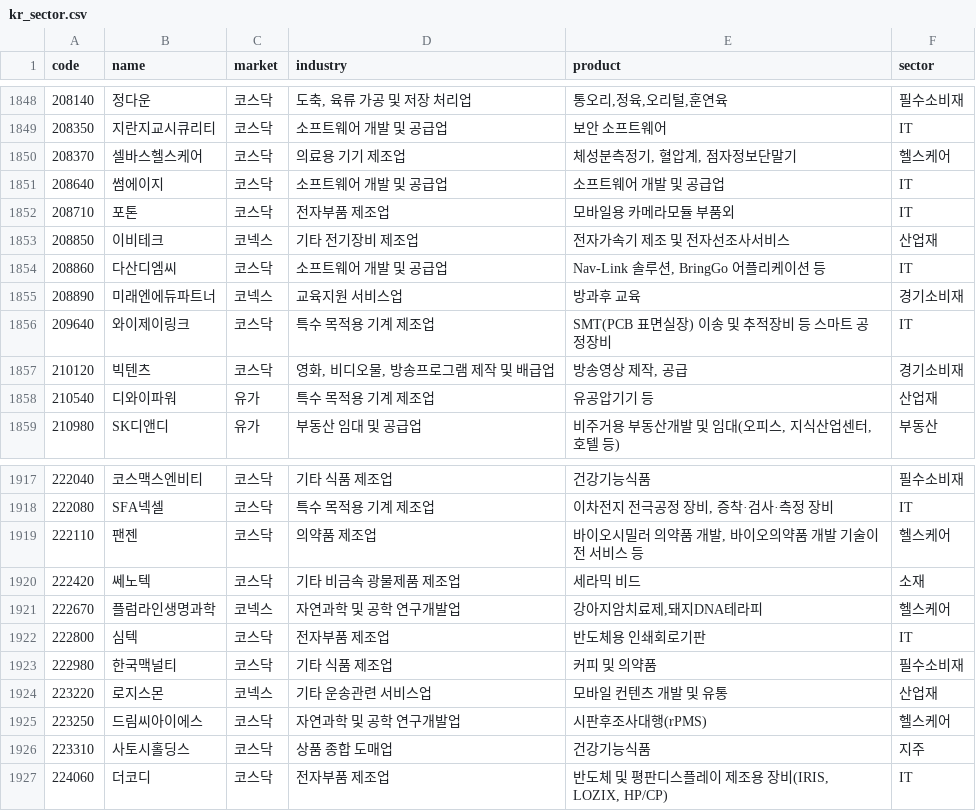
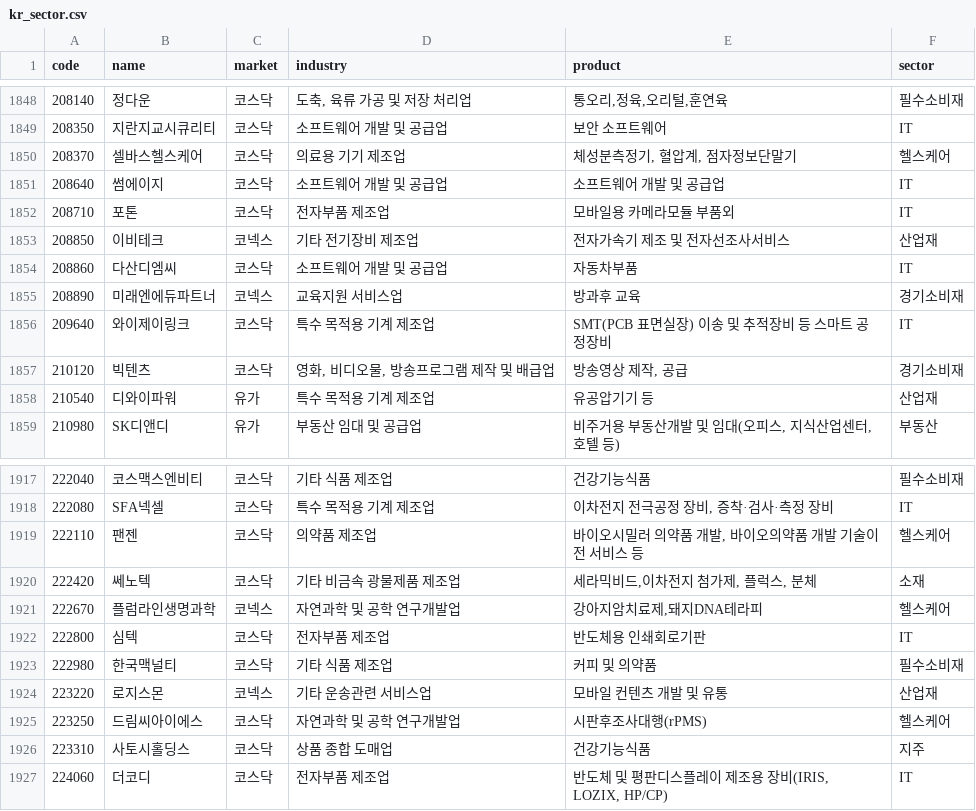
Before and after one commit to alpakabro/dividend, a CSV file: pipeline/kr_sector.csv, drawn as a sheet; only a part is shown, gaps mark what is left out.

```diff
--- a/pipeline/kr_sector.csv
+++ b/pipeline/kr_sector.csv
@@ -1853,3 +1853,3 @@ code,name,market,industry,product,sector
 208850,이비테크,코넥스,기타 전기장비 제조업,전자가속기 제조 및 전자선조사서비스,산업재
-208860,다산디엠씨,코스닥,소프트웨어 개발 및 공급업,"Nav-Link 솔루션, BringGo 어플리케이션 등",IT
+208860,다산디엠씨,코스닥,소프트웨어 개발 및 공급업,자동차부품,IT
 208890,미래엔에듀파트너,코넥스,교육지원 서비스업,방과후 교육,경기소비재
@@ -1919,3 +1919,3 @@ code,name,market,industry,product,sector
 222110,팬젠,코스닥,의약품 제조업,"바이오시밀러 의약품 개발, 바이오의약품 개발 기술이전 서비스 등",헬스케어
-222420,쎄노텍,코스닥,기타 비금속 광물제품 제조업,세라믹 비드,소재
+222420,쎄노텍,코스닥,기타 비금속 광물제품 제조업,"세라믹비드,이차전지 첨가제, 플럭스, 분체",소재
 222670,플럼라인생명과학,코넥스,자연과학 및 공학 연구개발업,"강아지암치료제,돼지DNA테라피",헬스케어
```
Also changed, not shown: 6 other files.
